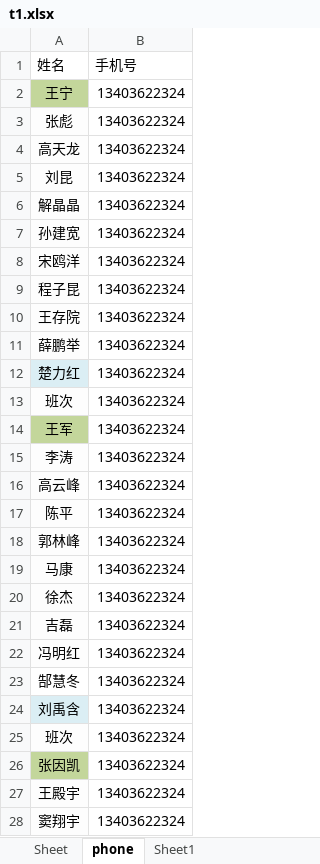
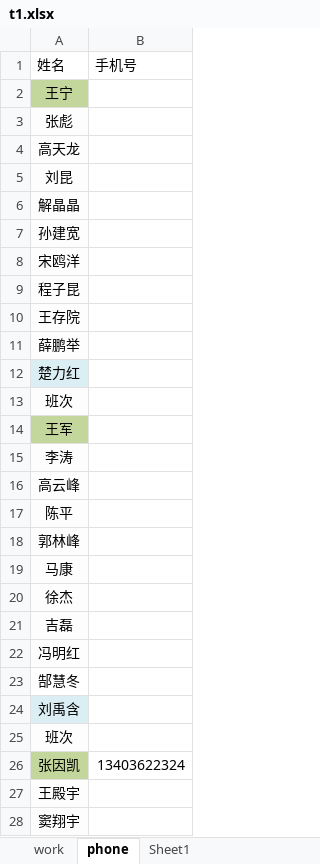
Before and after one commit to miner-k/hwclouds, an Excel workbook: projects/com.hwcloud.smn/t1.xlsx, sheet phone, drawn as a sheet; only a part is shown; values as stored, in another font and other column widths than the file's, no borders; the diff covers the shown part only; the diff names each change by its address in the sheet, - before the commit and + after, or states it on an @@ line.

```diff
--- a/projects/com.hwcloud.smn/t1.xlsx (sheet phone)
+++ b/projects/com.hwcloud.smn/t1.xlsx (sheet phone)
-sheet tab: Sheet
+sheet tab: work
-B2:B25 (手机号): 13403622324
+B2:B25 (手机号): (empty)
-B27:B28 (手机号): 13403622324
+B27:B28 (手机号): (empty)
```
Also changed, not shown: 20 edited cells elsewhere in this sheet, 4 other files.
